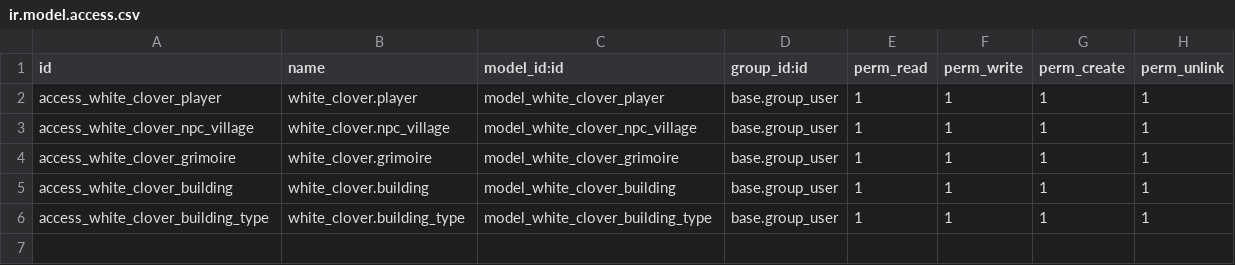
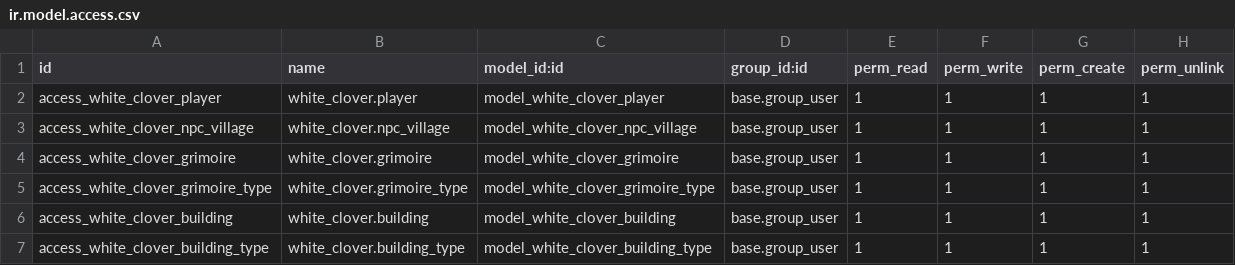
Before and after one commit to pacofdez02/sge22, a CSV file: white_clover/security/ir.model.access.csv, drawn as a sheet.

```diff
--- a/white_clover/security/ir.model.access.csv
+++ b/white_clover/security/ir.model.access.csv
@@ -4,2 +4,3 @@ access_white_clover_npc_village,white_clover.npc_village,model_white_clover_npc_
 access_white_clover_grimoire,white_clover.grimoire,model_white_clover_grimoire,base.group_user,1,1,1,1
+access_white_clover_grimoire_type,white_clover.grimoire_type,model_white_clover_grimoire_type,base.group_user,1,1,1,1
 access_white_clover_building,white_clover.building,model_white_clover_building,base.group_user,1,1,1,1
```
Also changed, not shown: 9 other files.
